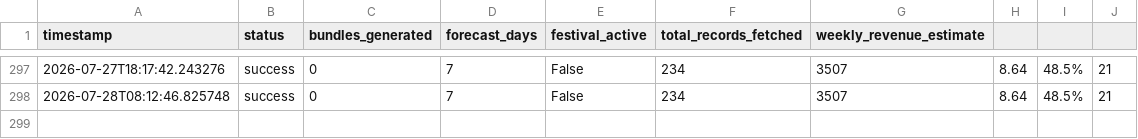
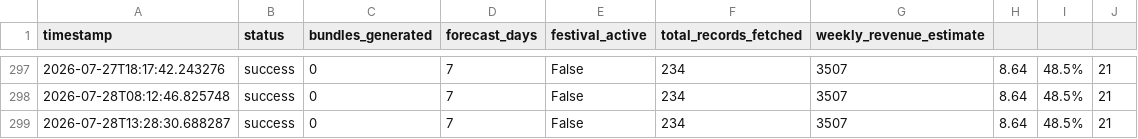
Before and after one commit to Durgam1209/RetailFlow-AI, a CSV file: ml_pipeline/logs/performance_history.csv, drawn as a sheet; only a part is shown, gaps mark what is left out.

```diff
--- a/ml_pipeline/logs/performance_history.csv
+++ b/ml_pipeline/logs/performance_history.csv
@@ -298 +298,2 @@ timestamp,status,bundles_generated,forecast_days,festival_active,total_records_f
 2026-07-28T08:12:46.825748,success,0,7,False,234,3507,8.64,48.5%,21
+2026-07-28T13:28:30.688287,success,0,7,False,234,3507,8.64,48.5%,21
```
